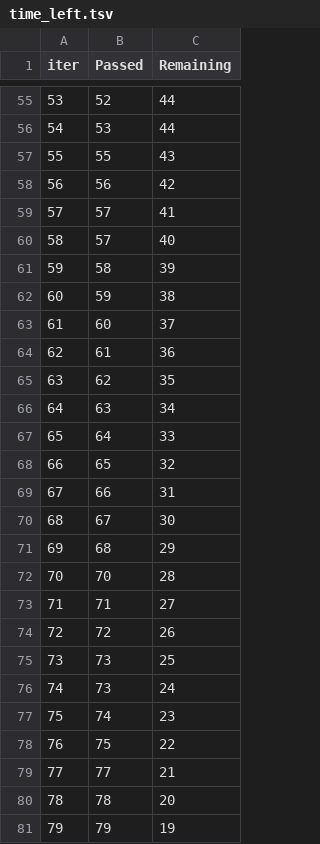
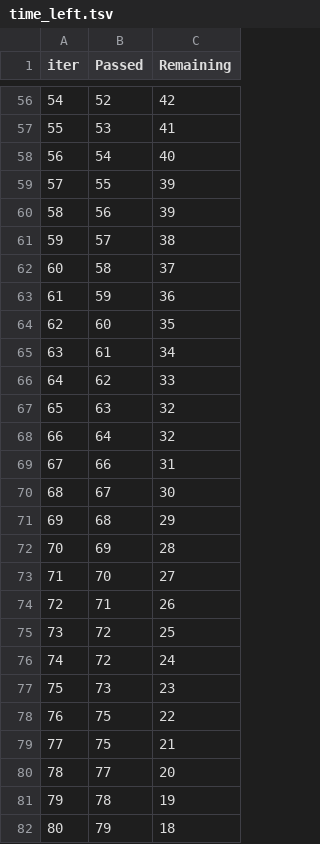
Before and after one commit to Aishik60/mlproject1, a TSV file: catboost_info/time_left.tsv, drawn as a sheet; only a part is shown, gaps mark what is left out; removed rows and columns are numbered as before the commit, all else as after; the diff covers the shown part only; the diff names each change by its address in the sheet, - before the commit and + after, or states it on an @@ line.

```diff
--- a/catboost_info/time_left.tsv
+++ b/catboost_info/time_left.tsv
@@ column A (iter) renumbered between rows 21 and 101 @@
-C56 (Remaining): 44
+C56 (Remaining): 42
-C57 (Remaining): 44
+C57 (Remaining): 41
+row 58: 56 | 54 | 40
-C59 (Remaining): 43
+C59 (Remaining): 39
-C60 (Remaining): 42
+C60 (Remaining): 39
-C61 (Remaining): 41
+C61 (Remaining): 38
-row 60: 58 | 57 | 40
-C62 (Remaining): 39
+C62 (Remaining): 37
-C63 (Remaining): 38
+C63 (Remaining): 36
-C64 (Remaining): 37
+C64 (Remaining): 35
-C65 (Remaining): 36
+C65 (Remaining): 34
-C66 (Remaining): 35
+C66 (Remaining): 33
-C67 (Remaining): 34
+C67 (Remaining): 32
-C68 (Remaining): 33
+C68 (Remaining): 32
-row 68: 66 | 65 | 32
+row 72: 70 | 69 | 28
-C73 (Remaining): 28
+C73 (Remaining): 27
-C74 (Remaining): 27
+C74 (Remaining): 26
-C75 (Remaining): 26
+C75 (Remaining): 25
-row 75: 73 | 73 | 25
+row 76: 74 | 72 | 24
-C77 (Remaining): 24
+C77 (Remaining): 23
-row 77: 75 | 74 | 23
+row 79: 77 | 75 | 21
-C80 (Remaining): 21
+C80 (Remaining): 20
-C81 (Remaining): 20
+C81 (Remaining): 19
-C82 (Remaining): 19
+C82 (Remaining): 18
```
Also changed, not shown: 4 added rows, 4 removed rows and 65 edited cells elsewhere in this file, 3 other files.
